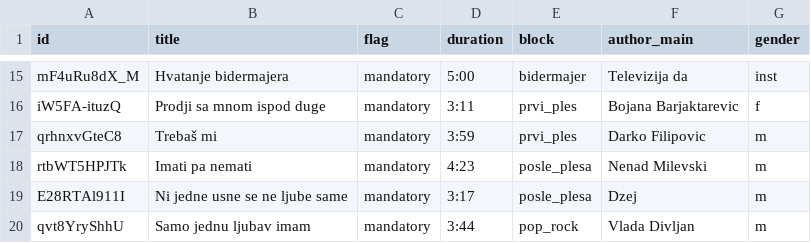
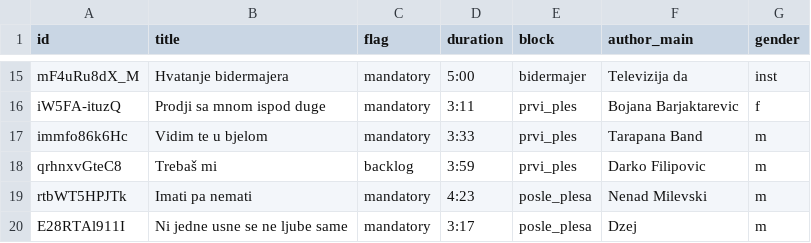
Before and after one commit to ToshKae/nesvil-raspored-pesama, a CSV file: playlist.csv, drawn as a sheet; only a part is shown, gaps mark what is left out; the shorter side is filled out with more unchanged rows.

```diff
--- a/playlist.csv
+++ b/playlist.csv
@@ -16,3 +16,4 @@ mF4uRu8dX_M,Hvatanje bidermajera,mandatory,5:00,bidermajer,Televizija da,inst
 iW5FA-ituzQ,Prodji sa mnom ispod duge,mandatory,3:11,prvi_ples,Bojana Barjaktarevic,f
-qrhnxvGteC8,Trebaš mi,mandatory,3:59,prvi_ples,Darko Filipovic,m
+immfo86k6Hc,Vidim te u bjelom,mandatory,3:33,prvi_ples,Tarapana Band,m
+qrhnxvGteC8,Trebaš mi,backlog,3:59,prvi_ples,Darko Filipovic,m
 rtbWT5HPJTk,Imati pa nemati,mandatory,4:23,posle_plesa,Nenad Milevski,m
```
